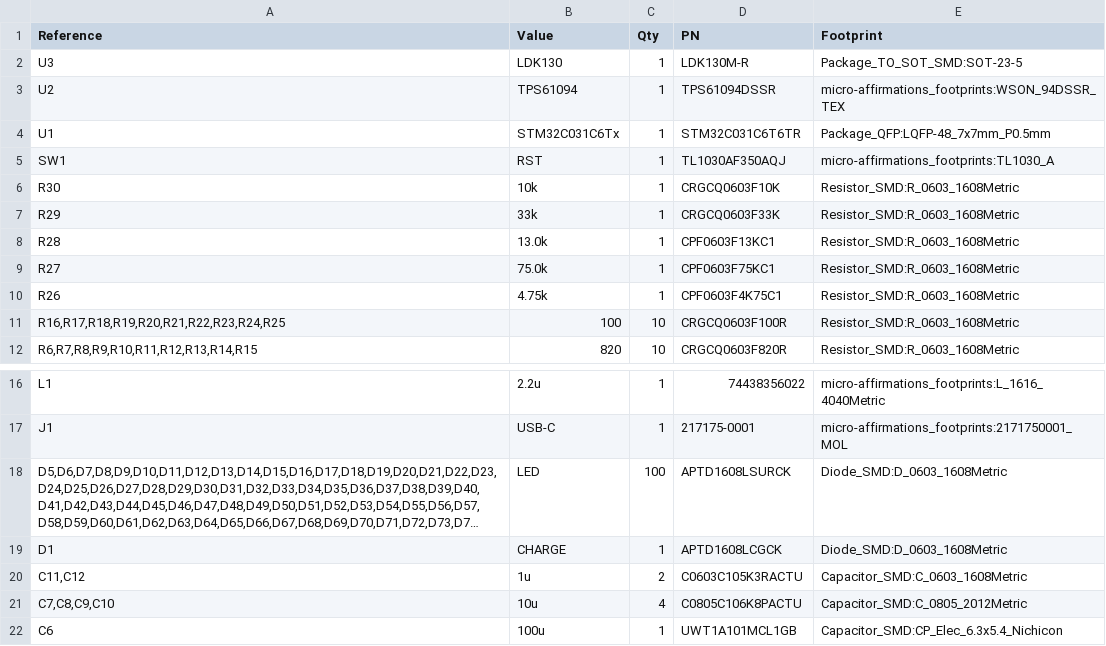
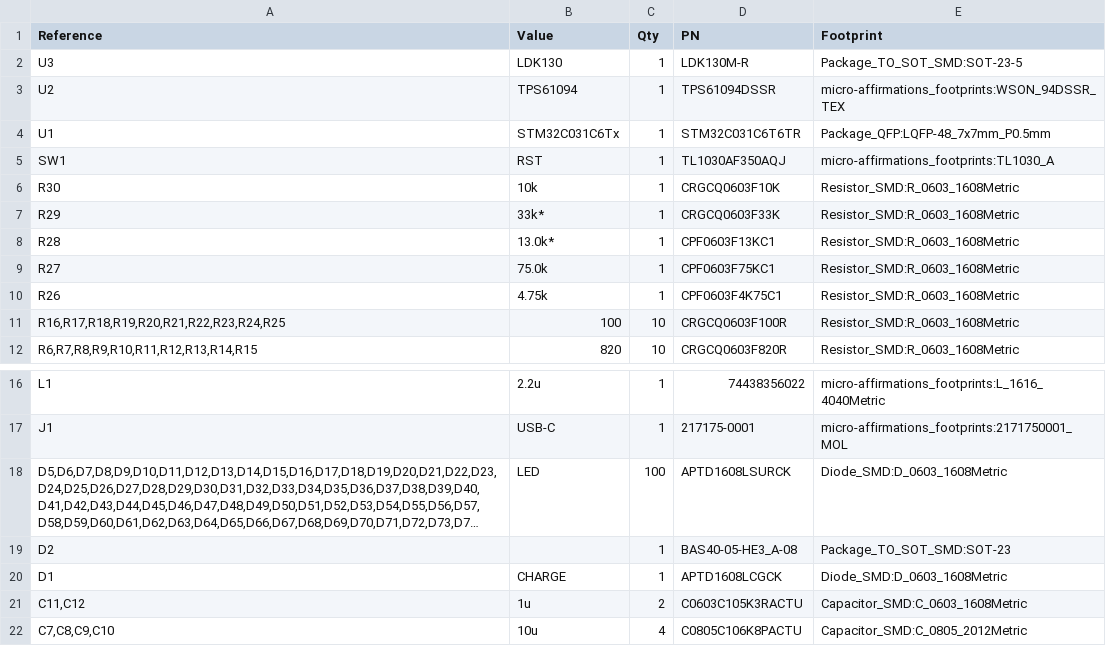
Before and after one commit to i-Saac-IV/micro-affirmations, a CSV file: hw/pcb/micro-affirmations_BOM.csv, drawn as a sheet; only a part is shown, gaps mark what is left out; the shorter side is filled out with more unchanged rows; long unchanged cells end in …; the diff names each change by its address in the sheet, - before the commit and + after, or states it on an @@ line.

```diff
--- a/hw/pcb/micro-affirmations_BOM.csv
+++ b/hw/pcb/micro-affirmations_BOM.csv
-B7 (Value): 33k
+B7 (Value): 33k*
-B8 (Value): 13.0k
+B8 (Value): 13.0k*
+row 19: D2 |  | 1 | BAS40-05-HE3_A-08 | Package_TO_SOT_SMD:SOT-23
```
Also changed, not shown: 1 other file.
